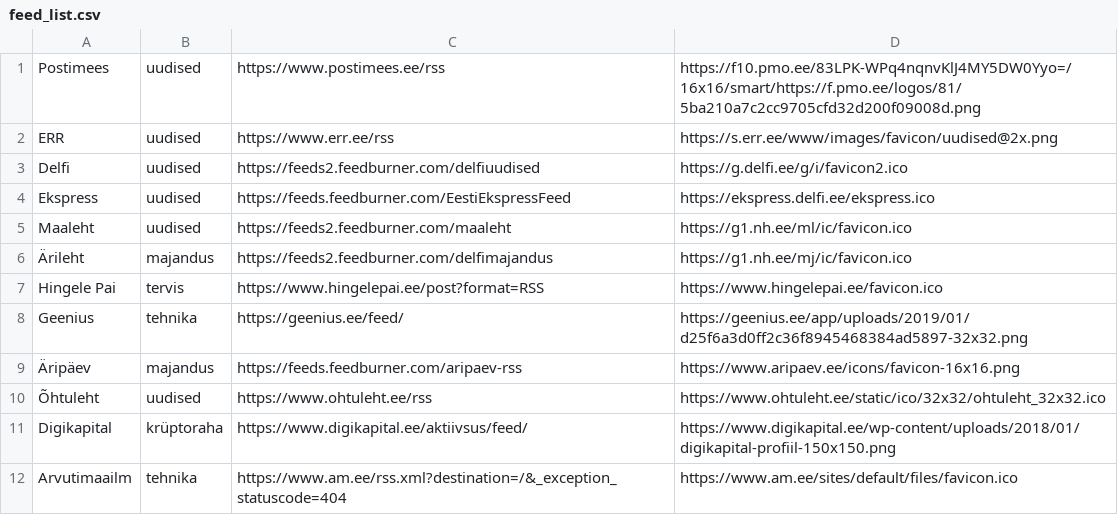
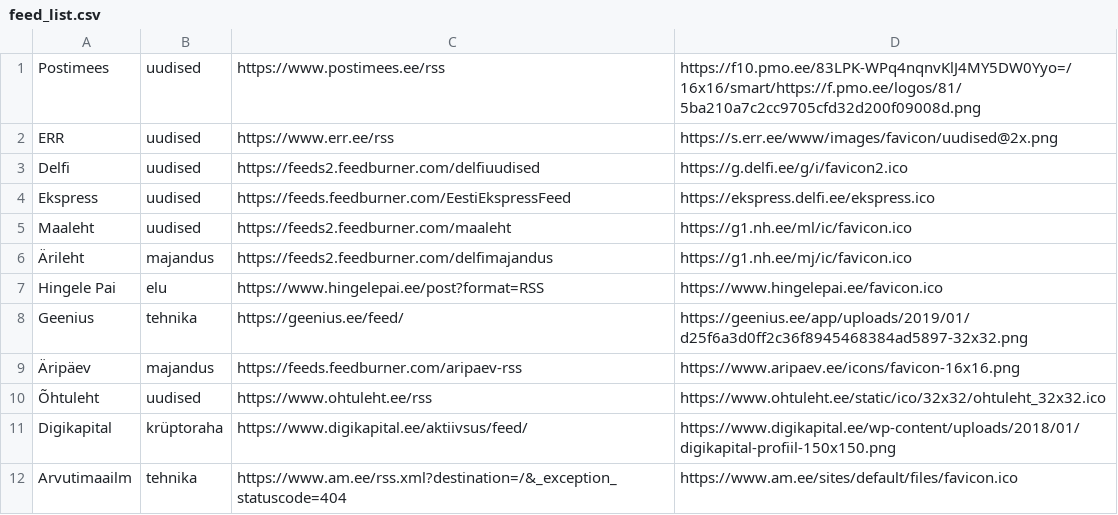
Before and after one commit to KristerV/Njuus, a CSV file: priv/feed_list.csv, drawn as a sheet.

Commit message:
Fix db query error. Default cat must match config cats

```diff
--- a/priv/feed_list.csv
+++ b/priv/feed_list.csv
@@ -6,3 +6,3 @@ Maaleht;uudised;https://feeds2.feedburner.com/maaleht;https://g1.nh.ee/ml/ic/fav
 Ärileht;majandus;https://feeds2.feedburner.com/delfimajandus;https://g1.nh.ee/mj/ic/favicon.ico
-Hingele Pai;tervis;https://www.hingelepai.ee/post?format=RSS;https://www.hingelepai.ee/favicon.ico
+Hingele Pai;elu;https://www.hingelepai.ee/post?format=RSS;https://www.hingelepai.ee/favicon.ico
 Geenius;tehnika;https://geenius.ee/feed/;https://geenius.ee/app/uploads/2019/01/d25f6a3d0ff2c36f8945468384ad5897-32x32.png
```
